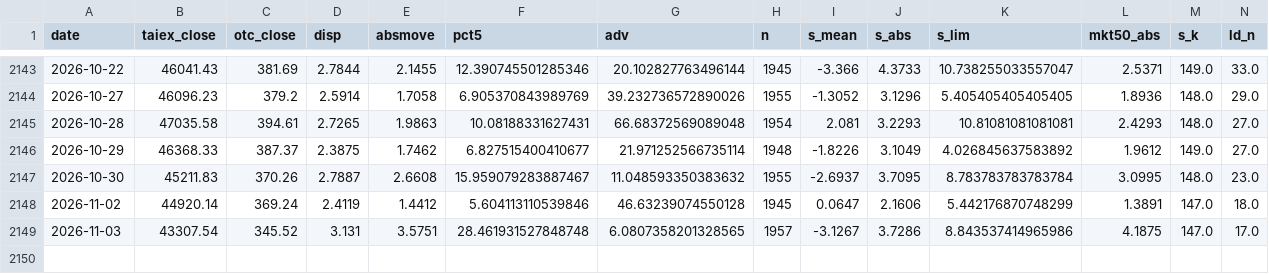
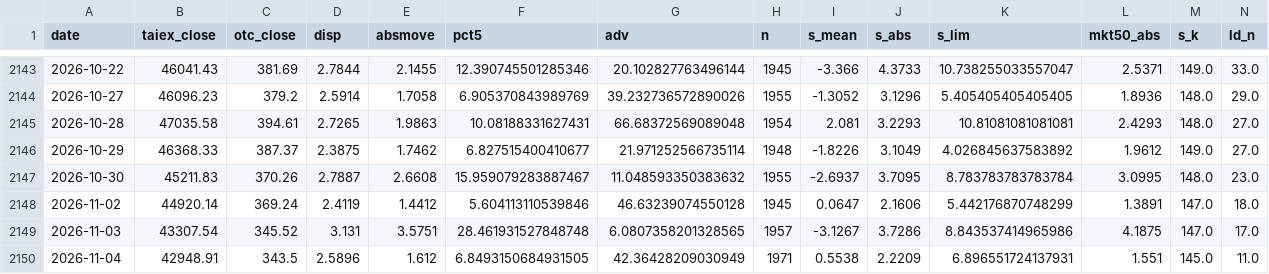
Before and after one commit to kidd0368/kidd0368.github.io, a CSV file: taiwan_vol/data/metrics.csv, drawn as a sheet; only a part is shown, gaps mark what is left out; rows hold the shown columns only; the diff names each change by its address in the sheet, - before the commit and + after, or states it on an @@ line.

```diff
--- a/taiwan_vol/data/metrics.csv
+++ b/taiwan_vol/data/metrics.csv
+row 2150: 2026-11-04 | 42948.91 | 343.5 | 2.5896 | 1.612 | 6.8493150684931505 | 42.36428209030949 | 1971 | 0.5538 | 2.2209 | 6.896551724137931 | 1.551 | 145.0 | 11.0
```
Also changed, not shown: taiwan_vol/data/state_caps.csv, taiwan_vol/data/state_meta.csv, 3 other files.
